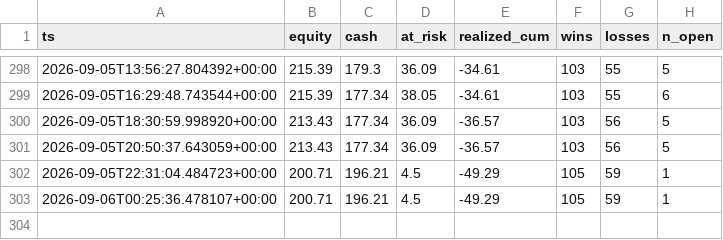
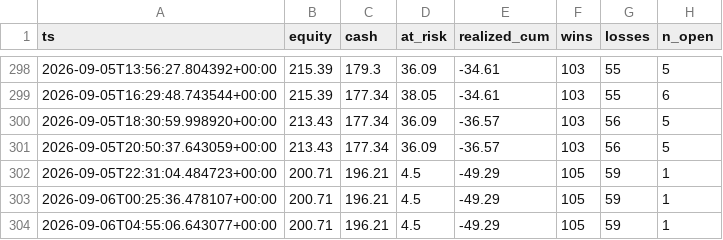
Before and after one commit to JorgeCampe/crypto-signals-bot, a CSV file: crypto_signals_bot/data/equity.csv, drawn as a sheet; only a part is shown, gaps mark what is left out; the diff names each change by its address in the sheet, - before the commit and + after, or states it on an @@ line.

```diff
--- a/crypto_signals_bot/data/equity.csv
+++ b/crypto_signals_bot/data/equity.csv
+row 304: 2026-09-06T04:55:06.643077+00:00 | 200.71 | 196.21 | 4.5 | -49.29 | 105 | 59 | 1
```
Also changed, not shown: crypto_signals_bot/data/signals.csv, 2 other files.
